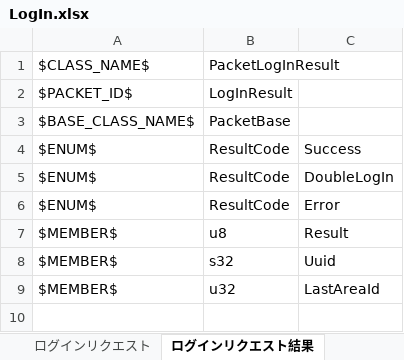
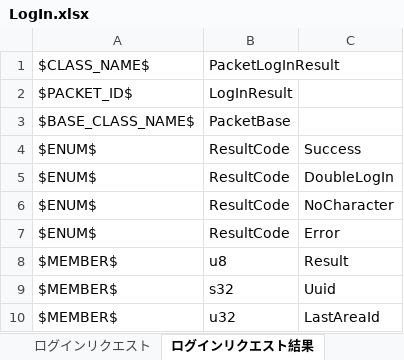
Before and after one commit to YanaPIIDXer/AnpanMMO, an Excel workbook: Packet/PacketData/LogIn.xlsx, sheet ログインリクエスト結果, drawn as a sheet; values as stored, in another font and other column widths than the file's, no borders; the diff names each change by its address in the sheet, - before the commit and + after, or states it on an @@ line.

```diff
--- a/Packet/PacketData/LogIn.xlsx (sheet ログインリクエスト結果)
+++ b/Packet/PacketData/LogIn.xlsx (sheet ログインリクエスト結果)
+row 6: $ENUM$ | ResultCode | NoCharacter
```
Also changed, not shown: other sheet tabs, Packet/PacketData/Cache.xlsx, 13 other files.
